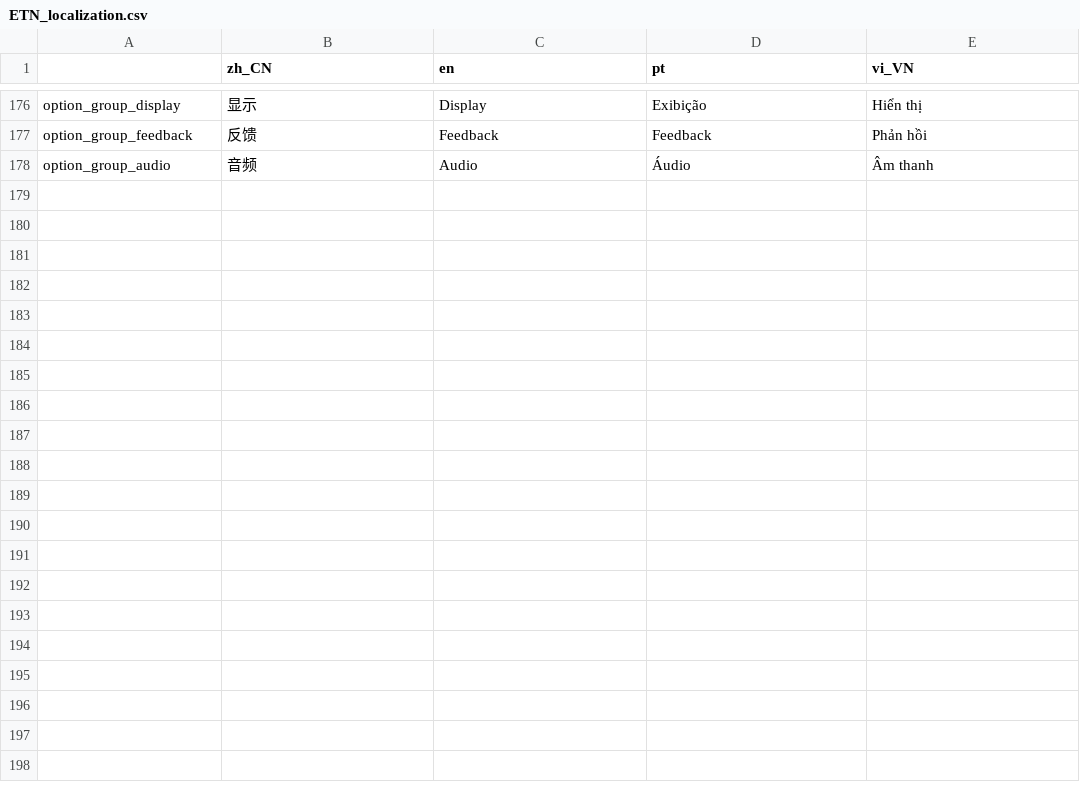
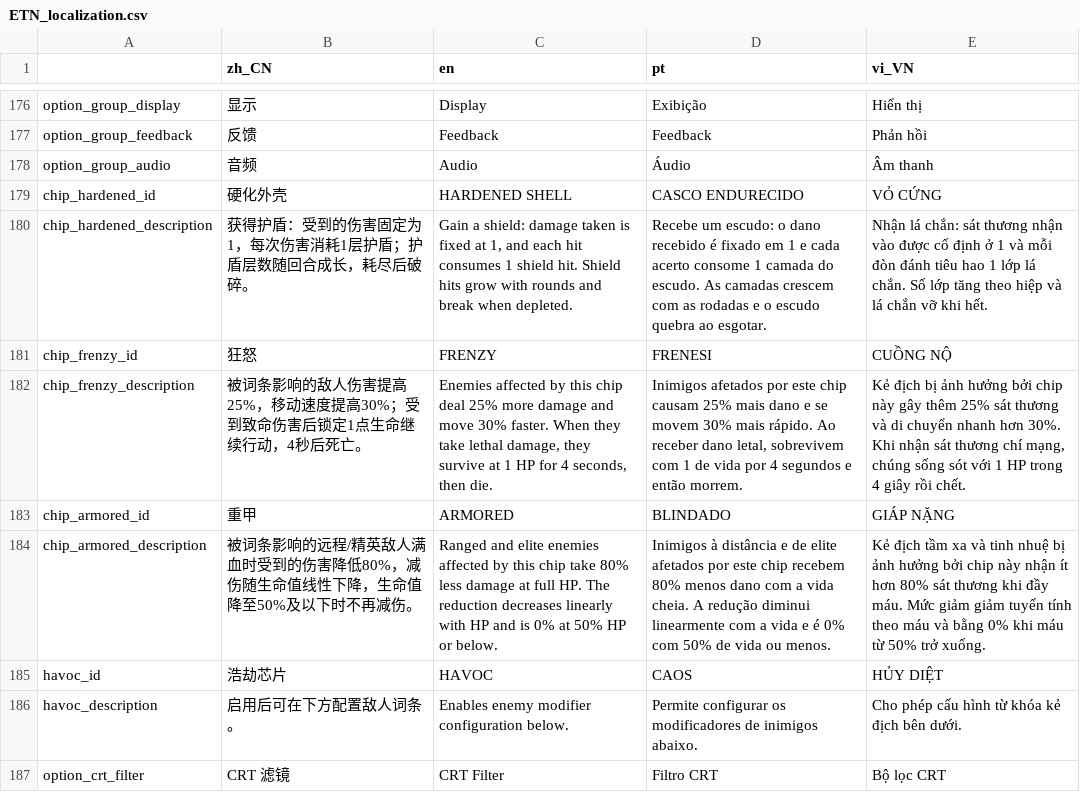
Before and after one commit to Filipe1704/Enter-The-Nyangeon, a CSV file: ETN_localization.csv, drawn as a sheet; only a part is shown, gaps mark what is left out; the diff names each change by its address in the sheet, - before the commit and + after, or states it on an @@ line.

Commit message:
feat(ui): 新增全屏 CRT 滤镜与设置开关
- 新增 CRTOverlay autoload（CanvasLayer layer=90）：BackBufferCopy(VIEWPORT) 先拷整帧，再由全屏 Filter 采样叠加

- crt_filter.gdshader 改为屏幕空间采样，按 640×360 设计分辨率建虚拟像素网格生成扫描线/荫罩，开关前后平均亮度比约 1.009

- GAME 页 DISPLAY 新增 RowCrt 开关，写入 Game.crt_filter 并持久化到 config.ini，默认关、移动端隐藏禁用

- 同步 ARCHITECTURE / CONVENTIONS / PROJECT_MAP / LEARNINGS / WORKLOG

```diff
--- a/ETN_localization.csv
+++ b/ETN_localization.csv
+row 179: chip_hardened_id | 硬化外壳 | HARDENED SHELL | CASCO ENDURECIDO | VỎ CỨNG
+row 180: chip_hardened_description | 获得护盾：受到的伤害固定为1，每次伤害消耗1层护盾；护盾层数随回合成长，耗尽后破碎。 | Gain a shield: damage taken is fixed at 1, and each hit consumes 1 shield hit. Shield hits grow with rounds and break when depleted. | Recebe um escudo: o dano recebido é fixado em 1 e cada acerto consome 1 camada do escudo. As camadas crescem com as rodadas e o escudo quebra ao esgotar. | Nhận lá chắn: sát thương nhận vào được cố định ở 1 và mỗi đòn đánh tiêu hao 1 lớp lá chắn. Số lớp tăng theo hiệp và lá chắn vỡ khi hết.
+row 181: chip_frenzy_id | 狂怒 | FRENZY | FRENESI | CUỒNG NỘ
+row 182: chip_frenzy_description | 被词条影响的敌人伤害提高25%，移动速度提高30%；受到致命伤害后锁定1点生命继续行动，4秒后死亡。 | Enemies affected by this chip deal 25% more damage and move 30% faster. When they take lethal damage, they survive at 1 HP for 4 seconds, then die. | Inimigos afetados por este chip causam 25% mais dano e se movem 30% mais rápido. Ao receber dano letal, sobrevivem com 1 de vida por 4 segundos e então morrem. | Kẻ địch bị ảnh hưởng bởi chip này gây thêm 25% sát thương và di chuyển nhanh hơn 30%. Khi nhận sát thương chí mạng, chúng sống sót với 1 HP trong 4 giây rồi chết.
+row 183: chip_armored_id | 重甲 | ARMORED | BLINDADO | GIÁP NẶNG
+row 184: chip_armored_description | 被词条影响的远程/精英敌人满血时受到的伤害降低80%，减伤随生命值线性下降，生命值降至50%及以下时不再减伤。 | Ranged and elite enemies affected by this chip take 80% less damage at full HP. The reduction decreases linearly with HP and is 0% at 50% HP or below. | Inimigos à distância e de elite afetados por este chip recebem 80% menos dano com a vida cheia. A redução diminui linearmente com a vida e é 0% com 50% de vida ou menos. | Kẻ địch tầm xa và tinh nhuệ bị ảnh hưởng bởi chip này nhận ít hơn 80% sát thương khi đầy máu. Mức giảm giảm tuyến tính theo máu và bằng 0% khi máu từ 50% trở xuống.
+row 185: havoc_id | 浩劫芯片 | HAVOC | CAOS | HỦY DIỆT
+row 186: havoc_description | 启用后可在下方配置敌人词条。 | Enables enemy modifier configuration below. | Permite configurar os modificadores de inimigos abaixo. | Cho phép cấu hình từ khóa kẻ địch bên dưới.
+row 187: option_crt_filter | CRT 滤镜 | CRT Filter | Filtro CRT | Bộ lọc CRT
```
Also changed, not shown: 19 other files.
